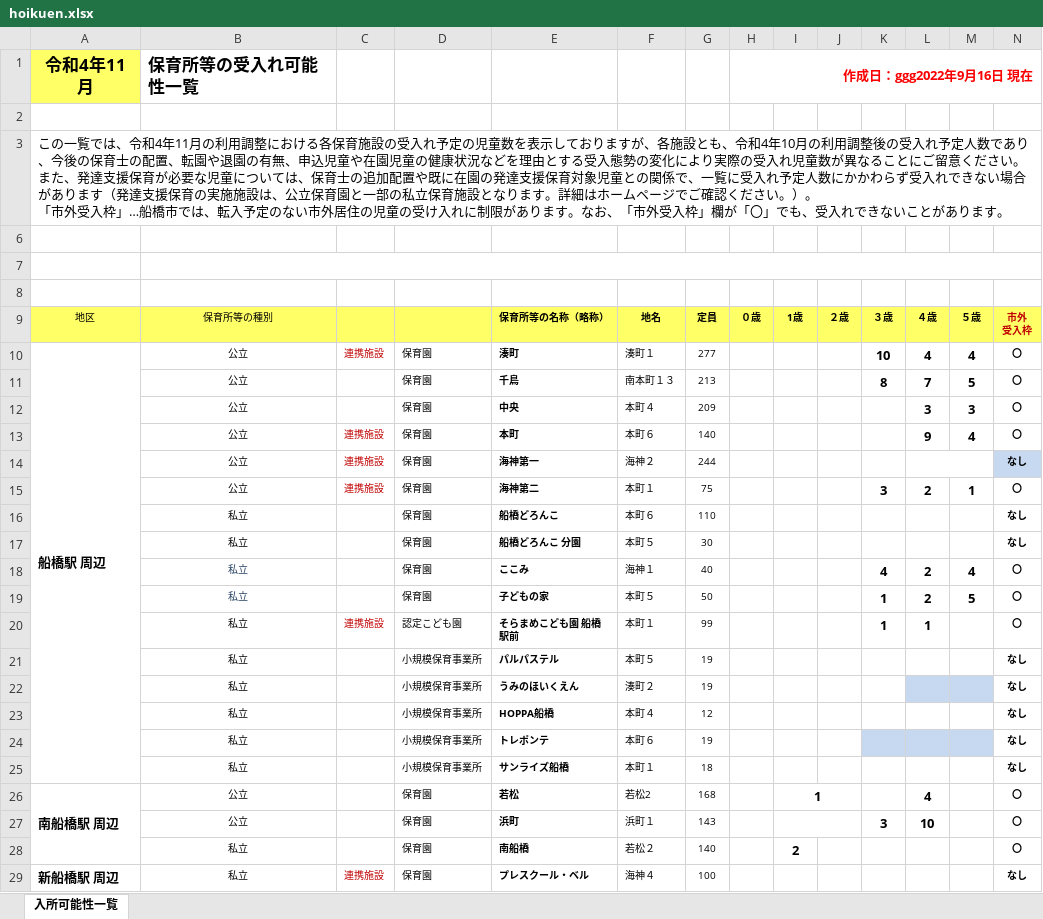
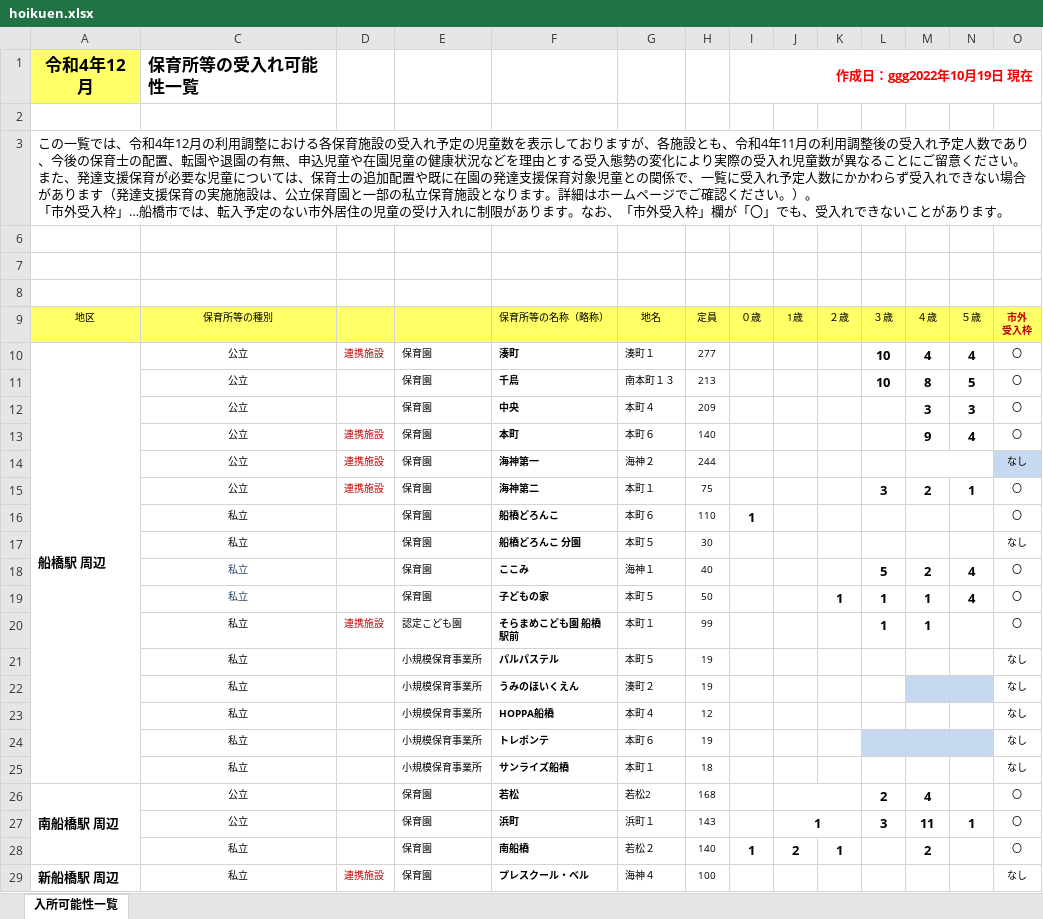
Before and after one commit to Code-for-Funabashi/open-data-parser, an Excel workbook: input/kosodate-map/hoikuen.xlsx, sheet 入所可能性一覧, drawn as a sheet; only a part is shown; values as stored, in another font and other column widths than the file's, no borders; conditional formats not drawn; removed rows and columns are numbered as before the commit, all else as after; the diff covers the shown part only; the diff names each change by its address in the sheet, - before the commit and + after, or states it on an @@ line.

```diff
--- a/input/kosodate-map/hoikuen.xlsx (sheet 入所可能性一覧)
+++ b/input/kosodate-map/hoikuen.xlsx (sheet 入所可能性一覧)
-A1 (地区): 令和4年11月
+A1 (地区): 令和4年12月
-I1 (０歳): 作成日：ggg2022年9月16日 現在
+I1 (０歳): 作成日：ggg2022年10月19日 現在
-A3 (地区): …令和4年11月の利用調整における各保育施設の受入れ予定の児童数を表示しておりますが、各施設とも、令和4年10月の利用…
+A3 (地区): …令和4年12月の利用調整における各保育施設の受入れ予定の児童数を表示しておりますが、各施設とも、令和4年11月の利用…
-B7:N7 merged
-F9:N9 bold: on
+F9:N9 bold: off
-O10:O29 bold: on
+O10:O29 bold: off
-L11 (３歳): 8
+L11 (３歳): 10
-M11 (４歳): 7
+M11 (４歳): 8
-I16 (０歳): (empty)
+I16 (０歳): 1
-O16 (市外 受入枠): なし
+O16 (市外 受入枠): 〇
-L18 (３歳): 4
+L18 (３歳): 5
-K19 (２歳): (empty)
+K19 (２歳): 1
-M19 (４歳): 2
+M19 (４歳): 1
-N19 (５歳): 5
+N19 (５歳): 4
-J26 (1歳): 1
+J26 (1歳): (empty)
-L26 (３歳): (empty)
+L26 (３歳): 2
-J27 (1歳): (empty)
+J27 (1歳): 1
-M27 (４歳): 10
+M27 (４歳): 11
-N27 (５歳): (empty)
+N27 (５歳): 1
-I28 (０歳): (empty)
+I28 (０歳): 1
-K28 (２歳): (empty)
+K28 (２歳): 1
-M28 (４歳): (empty)
+M28 (４歳): 2
```
Also changed, not shown: 1 removed row, 107 edited cells and cell formats elsewhere in this sheet, hidden cells, 4 other files.
